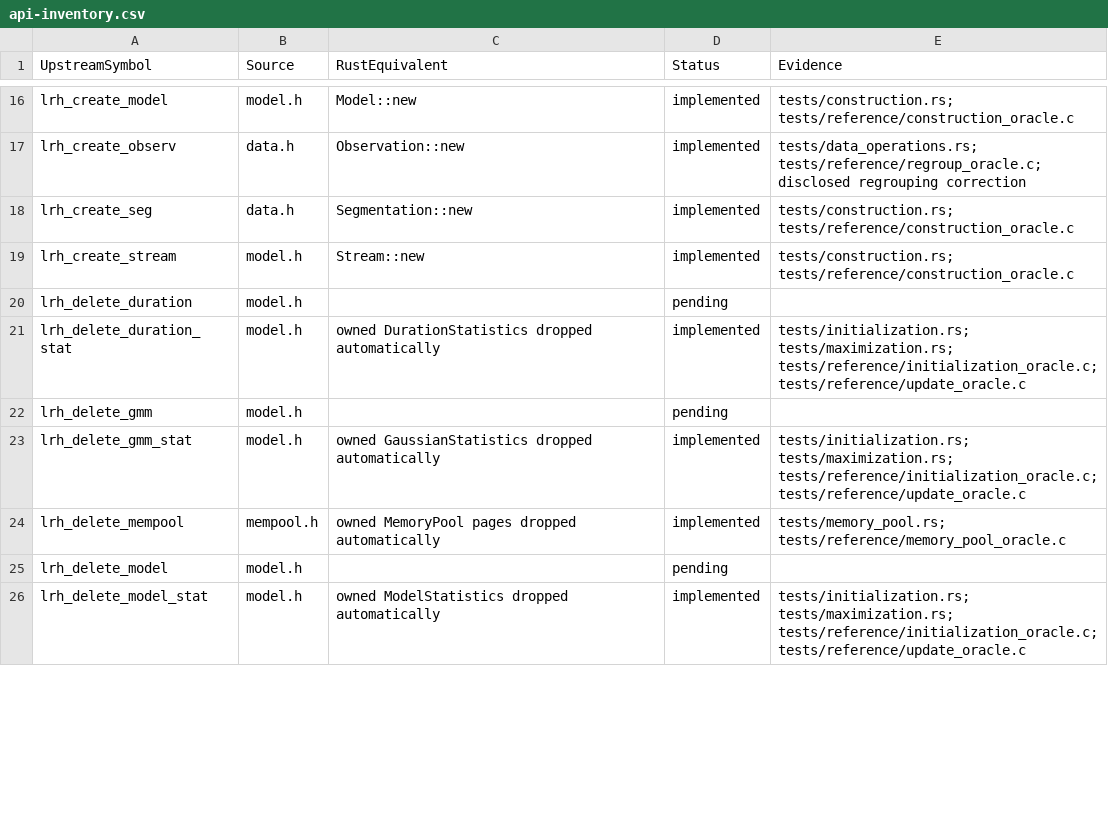
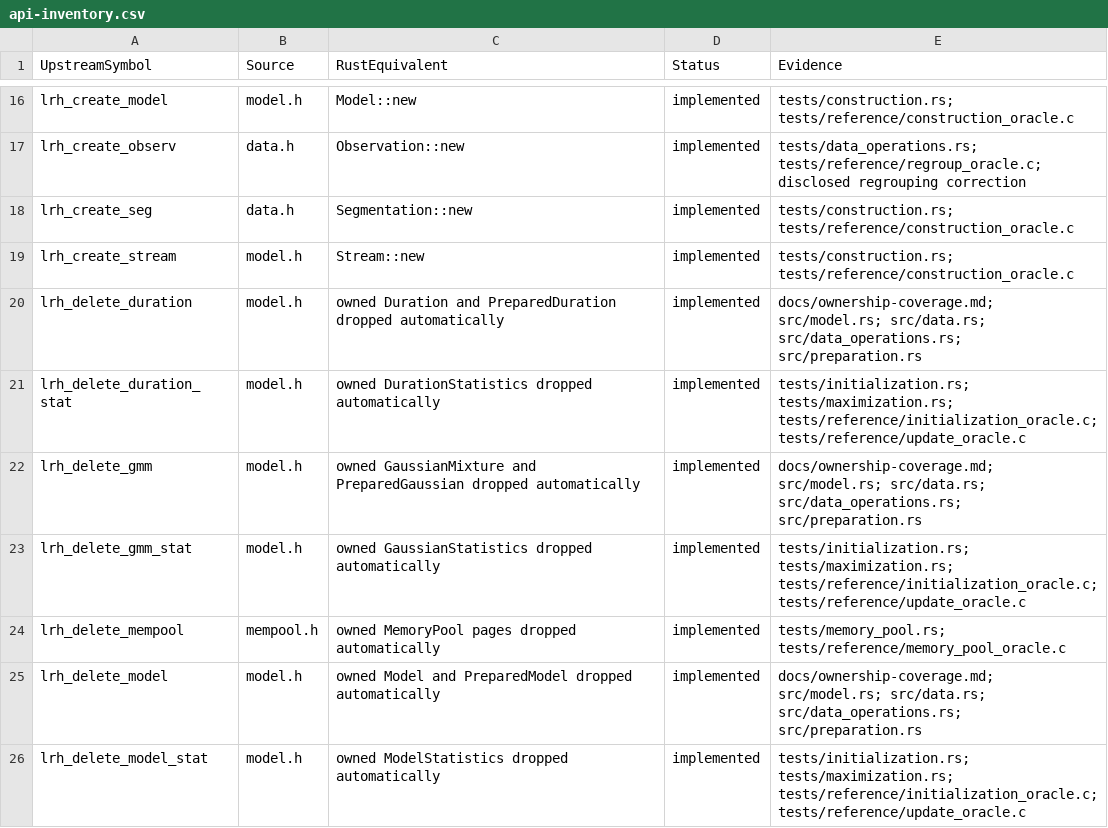
Before and after one commit to Lqm1/liblrhsmm-rs, a CSV file: docs/api-inventory.csv, drawn as a sheet; only a part is shown, gaps mark what is left out; the diff covers the shown part only.

Commit message:
feat: add dataset builders and reusable model preparation

```diff
--- a/docs/api-inventory.csv
+++ b/docs/api-inventory.csv
@@ -19,8 +19,8 @@
 "lrh_create_stream","model.h","Stream::new","implemented","tests/construction.rs; tests/reference/construction_oracle.c"
-"lrh_delete_duration","model.h","","pending",""
+"lrh_delete_duration","model.h","owned Duration and PreparedDuration dropped automatically","implemented","docs/ownership-coverage.md; src/model.rs; src/data.rs; src/data_operations.rs; src/preparation.rs"
 "lrh_delete_duration_stat","model.h","owned DurationStatistics dropped automatically","implemented","tests/initialization.rs; tests/maximization.rs; tests/reference/initialization_oracle.c; tests/reference/update_oracle.c"
-"lrh_delete_gmm","model.h","","pending",""
+"lrh_delete_gmm","model.h","owned GaussianMixture and PreparedGaussian dropped automatically","implemented","docs/ownership-coverage.md; src/model.rs; src/data.rs; src/data_operations.rs; src/preparation.rs"
 "lrh_delete_gmm_stat","model.h","owned GaussianStatistics dropped automatically","implemented","tests/initialization.rs; tests/maximization.rs; tests/reference/initialization_oracle.c; tests/reference/update_oracle.c"
 "lrh_delete_mempool","mempool.h","owned MemoryPool pages dropped automatically","implemented","tests/memory_pool.rs; tests/reference/memory_pool_oracle.c"
-"lrh_delete_model","model.h","","pending",""
+"lrh_delete_model","model.h","owned Model and PreparedModel dropped automatically","implemented","docs/ownership-coverage.md; src/model.rs; src/data.rs; src/data_operations.rs; src/preparation.rs"
 "lrh_delete_model_stat","model.h","owned ModelStatistics dropped automatically","implemented","tests/initialization.rs; tests/maximization.rs; tests/reference/initialization_oracle.c; tests/reference/update_oracle.c"
```
Also changed, not shown: 24 edited cells elsewhere in this file, 16 other files.
